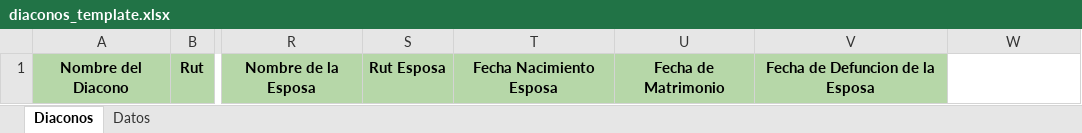
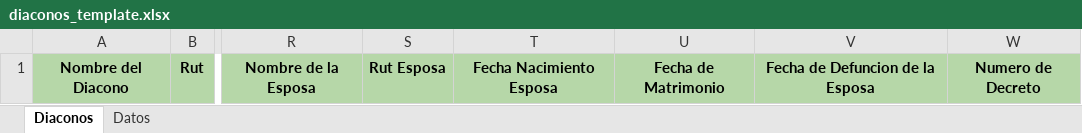
Before and after one commit to Frog-Red/SGDP, an Excel workbook: public/templates/diaconos_template.xlsx, sheet Diaconos, drawn as a sheet; only a part is shown, gaps mark what is left out; values as stored, in another font and other column widths than the file's, no borders; charts and pictures not drawn; the diff names each change by its address in the sheet, - before the commit and + after, or states it on an @@ line.

```diff
--- a/public/templates/diaconos_template.xlsx (sheet Diaconos)
+++ b/public/templates/diaconos_template.xlsx (sheet Diaconos)
-W1: (empty)
+W1: Numero de Decreto
-W1 fill: none
+W1 fill: #B6D7A8
```
Also changed, not shown: 32 other files.
